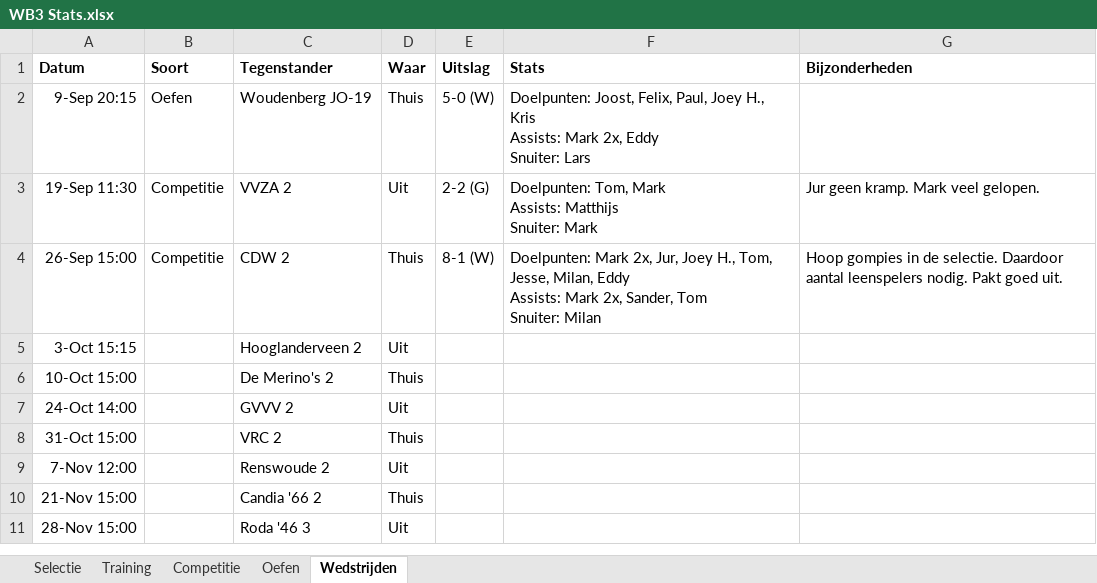
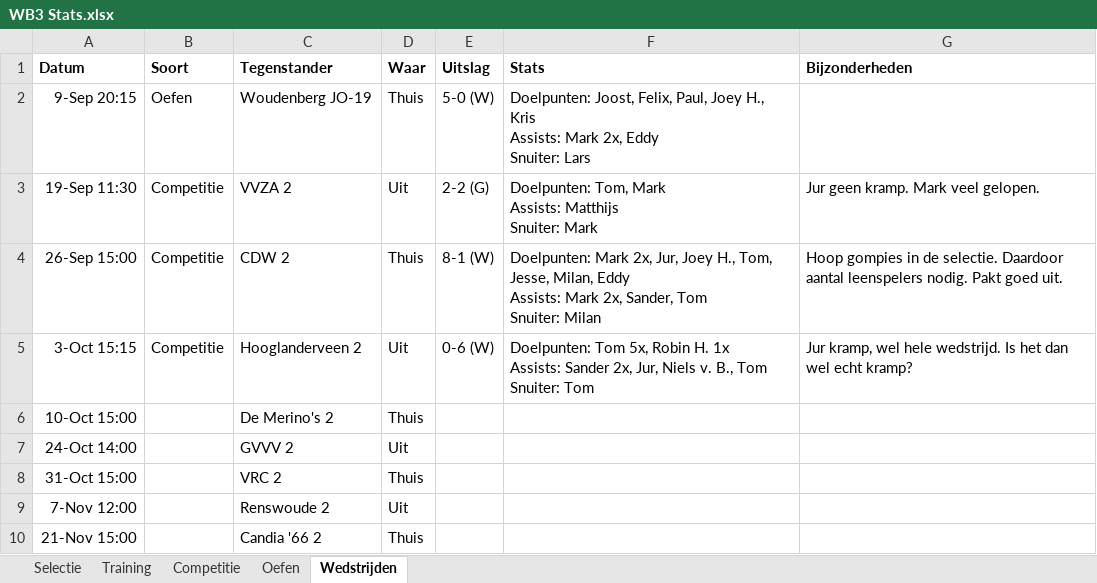
Before and after one commit to Jelmersma/wb3-stats, an Excel workbook: data/WB3 Stats.xlsx, sheet Wedstrijden, drawn as a sheet; only a part is shown; the shorter side is filled out with more unchanged rows; values as stored, in another font and other column widths than the file's, no borders; charts and pictures and conditional formats not drawn; ↵ is a line break in a cell; the diff names each change by its address in the sheet, - before the commit and + after, or states it on an @@ line.

```diff
--- a/data/WB3 Stats.xlsx (sheet Wedstrijden)
+++ b/data/WB3 Stats.xlsx (sheet Wedstrijden)
-B5 (Soort): (empty)
+B5 (Soort): Competitie
-E5 (Uitslag): (empty)
+E5 (Uitslag): 0-6 (W)
-F5 (Stats): (empty)
+F5 (Stats): Doelpunten: Tom 5x, Robin H. 1x ↵ Assists: Sander 2x, Jur, Niels v. B., Tom ↵ Snuiter: Tom
-G5 (Bijzonderheden): (empty)
+G5 (Bijzonderheden): Jur kramp, wel hele wedstrijd. Is het dan wel echt kramp?
```
Also changed, not shown: sheet Selectie, sheet Competitie, sheet Training, sheet Oefen, charts or pictures, 8 other files.
